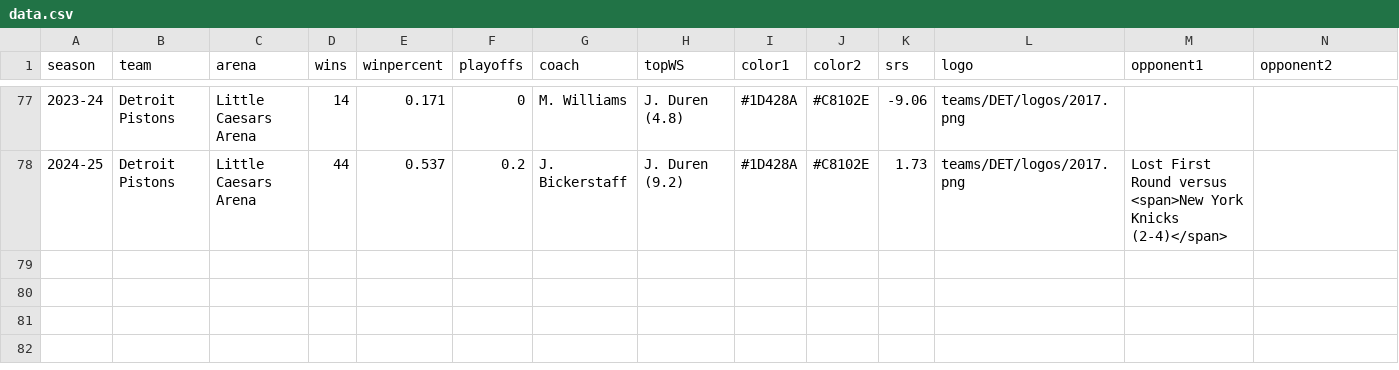
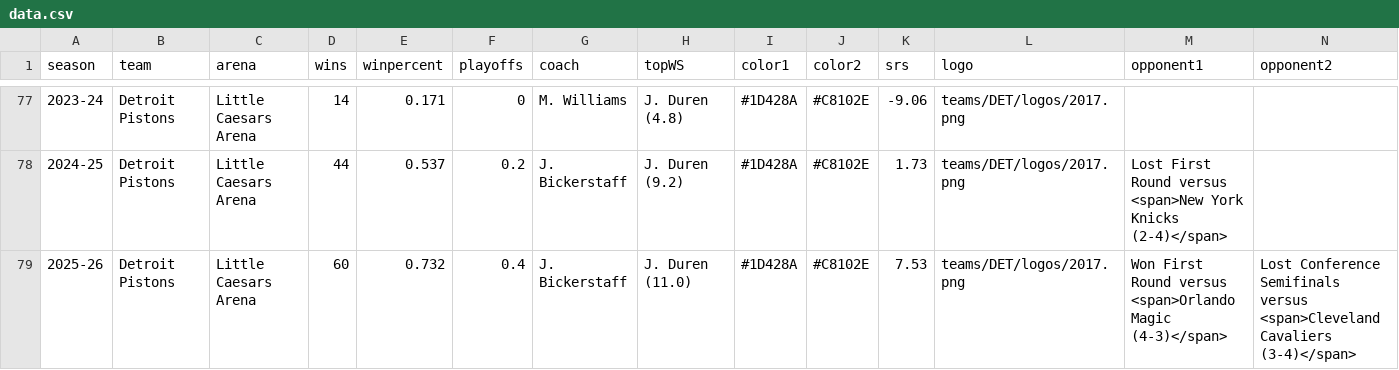
Before and after one commit to zacariias/nbahistory, a CSV file: teams/DET/data.csv, drawn as a sheet; only a part is shown, gaps mark what is left out; rows hold the shown columns only; the diff names each change by its address in the sheet, - before the commit and + after, or states it on an @@ line.

Commit message:
Update data.csv

```diff
--- a/teams/DET/data.csv
+++ b/teams/DET/data.csv
+row 79: 2025-26 | Detroit Pistons | Little Caesars Arena | 60 | 0.732 | 0.4 | J. Bickerstaff | J. Duren (11.0) | #1D428A | #C8102E | 7.53 | teams/DET/logos/2017.png | Won First Round versus <span>Orlando Magic (4-3)</span> | Lost Conference Semifinals versus <span>Cleveland Cavaliers (3-4)</span>
```
